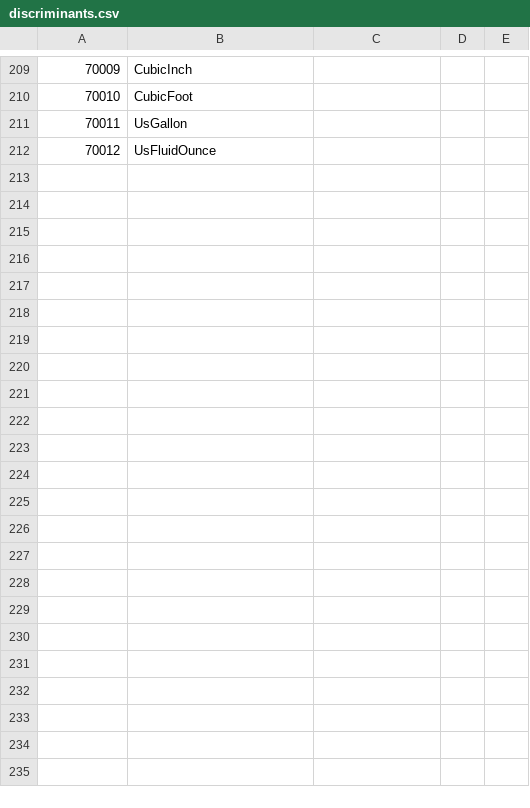
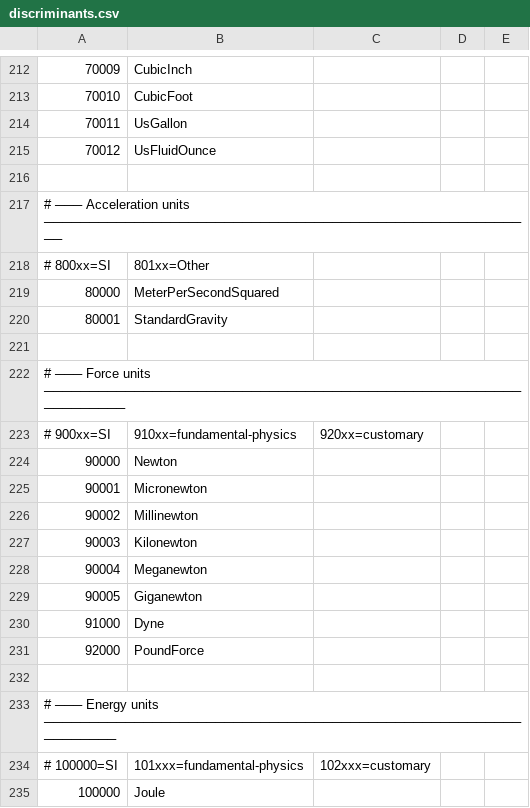
Before and after one commit to Siderust/qtty, a CSV file: qtty-ffi/discriminants.csv, drawn as a sheet; only a part is shown, gaps mark what is left out; the diff covers the shown part only; the diff names each change by its address in the sheet, - before the commit and + after, or states it on an @@ line.

Commit message:
Enhance unit comparison logic to prevent overflow and maintain symmetry; add new units for acceleration, force, and energy in FFI and discriminants.

```diff
--- a/qtty-ffi/discriminants.csv
+++ b/qtty-ffi/discriminants.csv
+row 216: (empty)
+row 217: # ─── Acceleration units ───────────────────────────────────────────────────────
+row 218: # 800xx=SI | 801xx=Other
+row 219: 80000 | MeterPerSecondSquared
+row 220: 80001 | StandardGravity
+row 221: (empty)
+row 222: # ─── Force units ──────────────────────────────────────────────────────────────
+row 223: # 900xx=SI | 910xx=fundamental-physics | 920xx=customary
+row 224: 90000 | Newton
+row 225: 90001 | Micronewton
+row 226: 90002 | Millinewton
+row 227: 90003 | Kilonewton
+row 228: 90004 | Meganewton
+row 229: 90005 | Giganewton
+row 230: 91000 | Dyne
+row 231: 92000 | PoundForce
+row 232: (empty)
+row 233: # ─── Energy units ─────────────────────────────────────────────────────────────
+row 234: # 100000=SI | 101xxx=fundamental-physics | 102xxx=customary
+row 235: 100000 | Joule
```
Also changed, not shown: 15 added rows elsewhere in this file, 8 other files.
